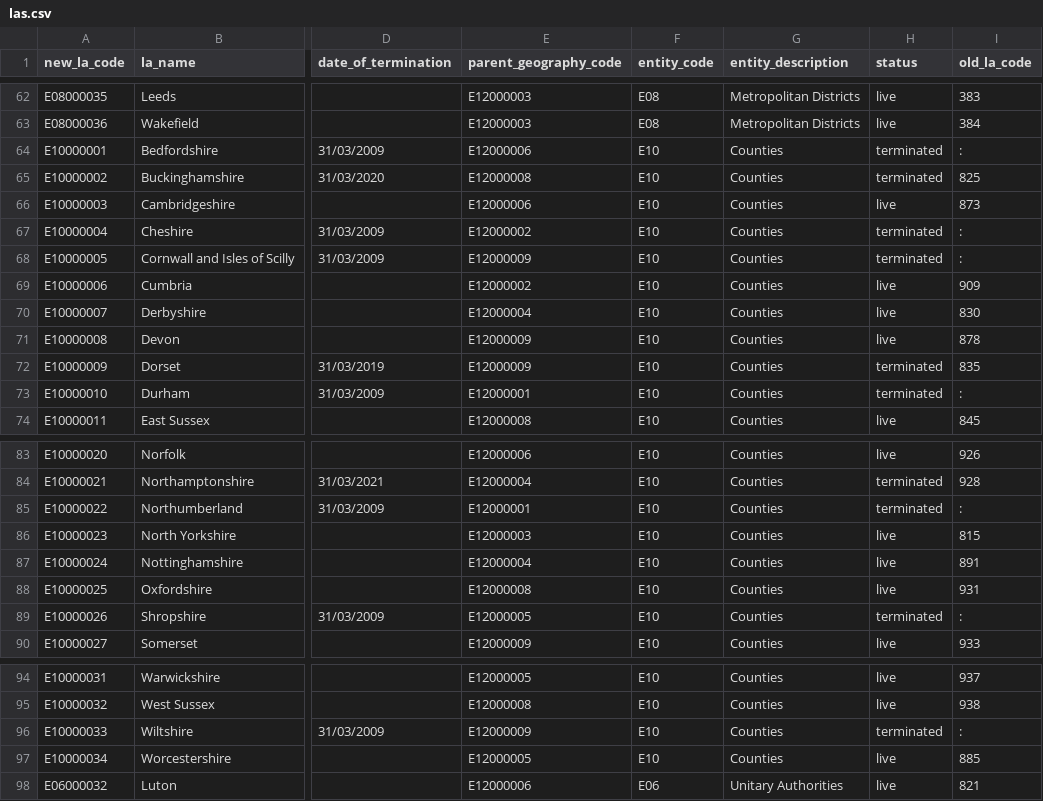
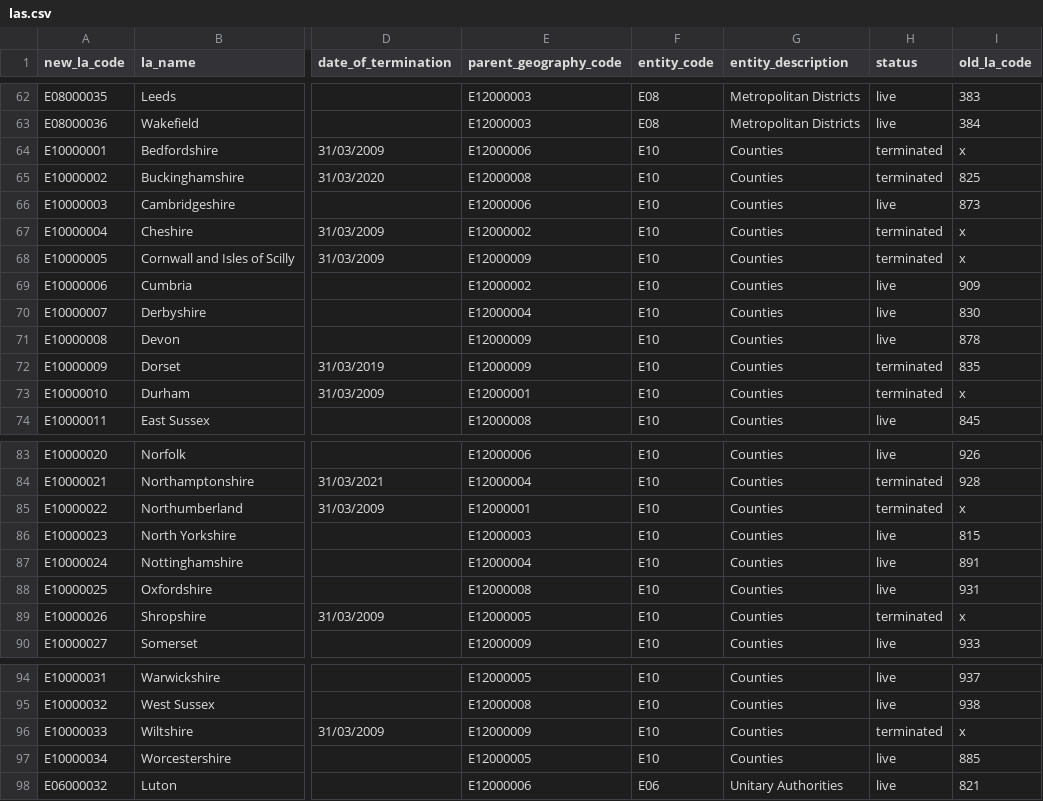
Before and after one commit to dfe-analytical-services/dfe-published-data-qa, a CSV file: data/las.csv, drawn as a sheet; only a part is shown, gaps mark what is left out; the diff names each change by its address in the sheet, - before the commit and + after, or states it on an @@ line.

```diff
--- a/data/las.csv
+++ b/data/las.csv
-I64 (old_la_code): :
+I64 (old_la_code): x
-I67:I68 (old_la_code): :
+I67:I68 (old_la_code): x
-I73 (old_la_code): :
+I73 (old_la_code): x
-I85 (old_la_code): :
+I85 (old_la_code): x
-I89 (old_la_code): :
+I89 (old_la_code): x
-I96 (old_la_code): :
+I96 (old_la_code): x
```
Also changed, not shown: data/english_devolved_areas.csv, data/regions.csv, 4 other files.
